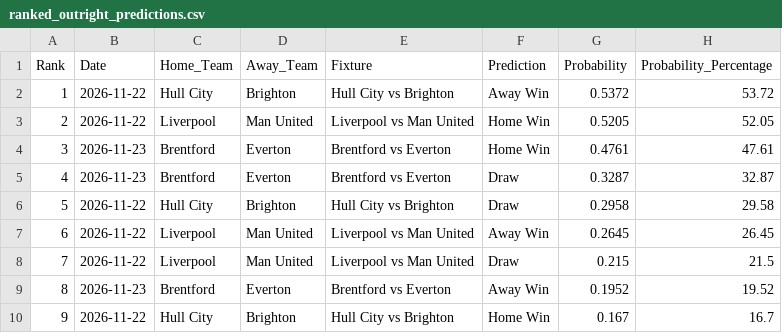
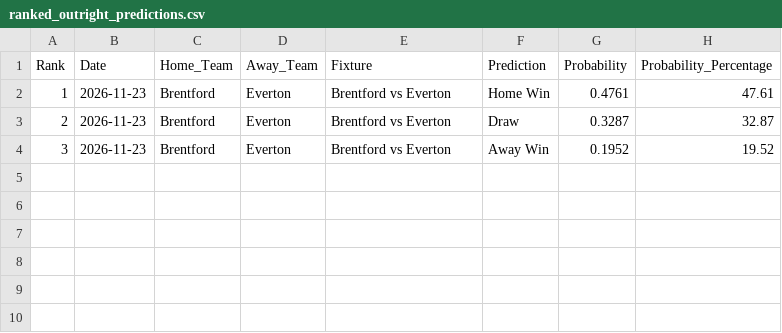
Before and after one commit to IshritChavan/premier-league-predictor, a CSV file: data/ranked_outright_predictions.csv, drawn as a sheet.

```diff
--- a/data/ranked_outright_predictions.csv
+++ b/data/ranked_outright_predictions.csv
@@ -1,10 +1,4 @@
 Rank,Date,Home_Team,Away_Team,Fixture,Prediction,Probability,Probability_Percentage
-1,2026-11-22,Hull City,Brighton,Hull City vs Brighton,Away Win,0.5372,53.72
-2,2026-11-22,Liverpool,Man United,Liverpool vs Man United,Home Win,0.5205,52.05
-3,2026-11-23,Brentford,Everton,Brentford vs Everton,Home Win,0.4761,47.61
-4,2026-11-23,Brentford,Everton,Brentford vs Everton,Draw,0.3287,32.87
-5,2026-11-22,Hull City,Brighton,Hull City vs Brighton,Draw,0.2958,29.58
-6,2026-11-22,Liverpool,Man United,Liverpool vs Man United,Away Win,0.2645,26.45
-7,2026-11-22,Liverpool,Man United,Liverpool vs Man United,Draw,0.215,21.5
-8,2026-11-23,Brentford,Everton,Brentford vs Everton,Away Win,0.1952,19.52
-9,2026-11-22,Hull City,Brighton,Hull City vs Brighton,Home Win,0.167,16.7
+1,2026-11-23,Brentford,Everton,Brentford vs Everton,Home Win,0.4761,47.61
+2,2026-11-23,Brentford,Everton,Brentford vs Everton,Draw,0.3287,32.87
+3,2026-11-23,Brentford,Everton,Brentford vs Everton,Away Win,0.1952,19.52
```
Also changed, not shown: data/ranked_all_markets.csv, data/weekly_parlays.csv, 2 other files.
